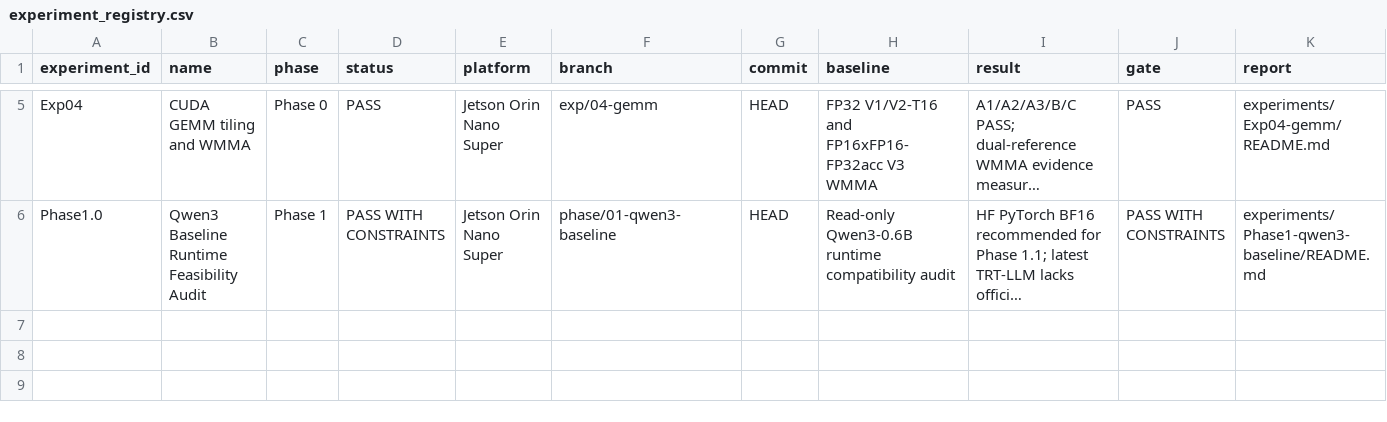
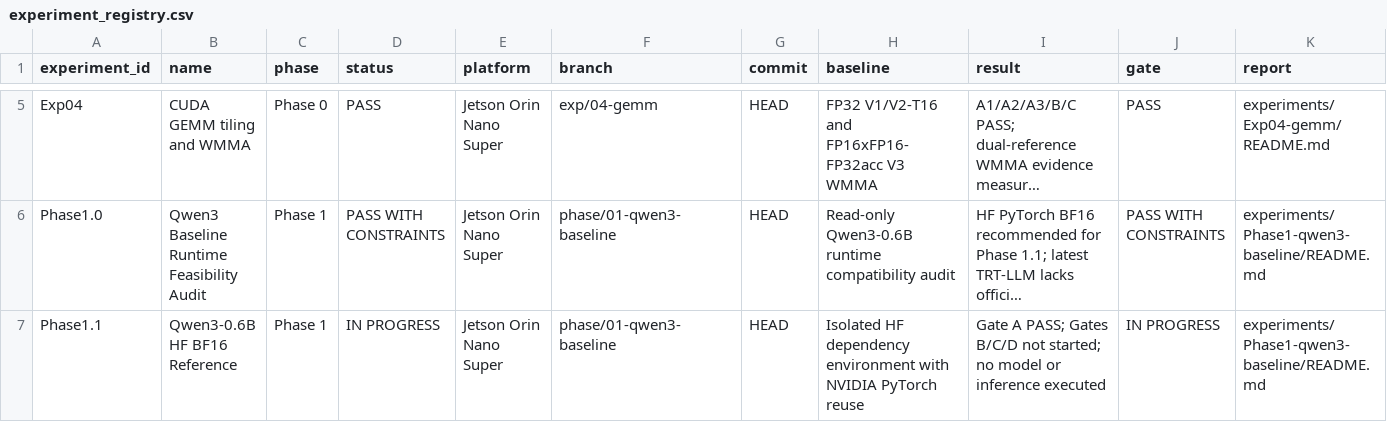
Before and after one commit to FlankKaicoder/jetson-qwen-inference-lab, a CSV file: results/experiment_registry.csv, drawn as a sheet; only a part is shown, gaps mark what is left out; long unchanged cells end in …; rows hold the shown columns only; the diff names each change by its address in the sheet, - before the commit and + after, or states it on an @@ line.

Commit message:
phase1: establish HF dependency environment

```diff
--- a/results/experiment_registry.csv
+++ b/results/experiment_registry.csv
+row 7: Phase1.1 | Qwen3-0.6B HF BF16 Reference | Phase 1 | IN PROGRESS | Jetson Orin Nano Super | phase/01-qwen3-baseline | HEAD | Isolated HF dependency environment with NVIDIA PyTorch reuse | Gate A PASS; Gates B/C/D not started; no model or inference executed | IN PROGRESS | experiments/Phase1-qwen3-baseline/README.md
```
Also changed, not shown: 12 other files.
